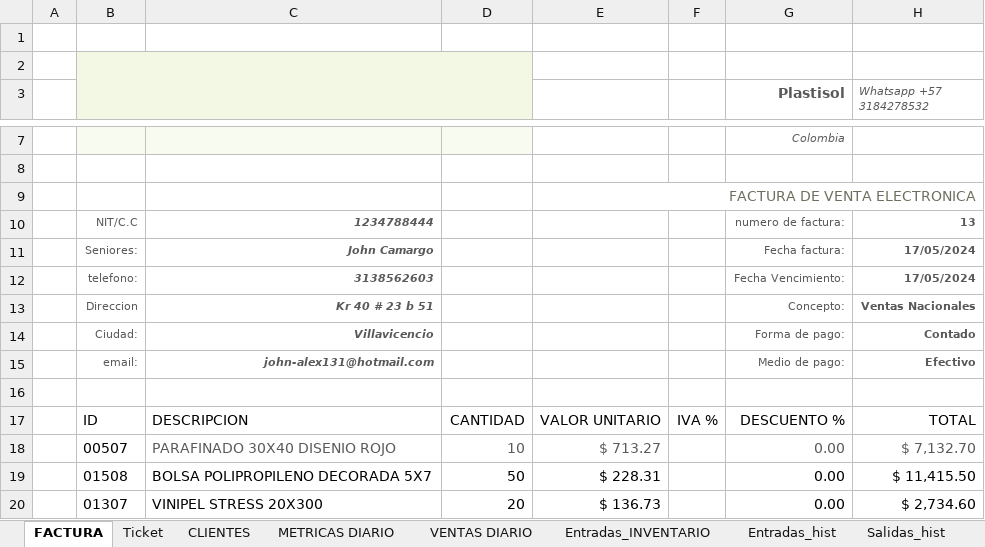
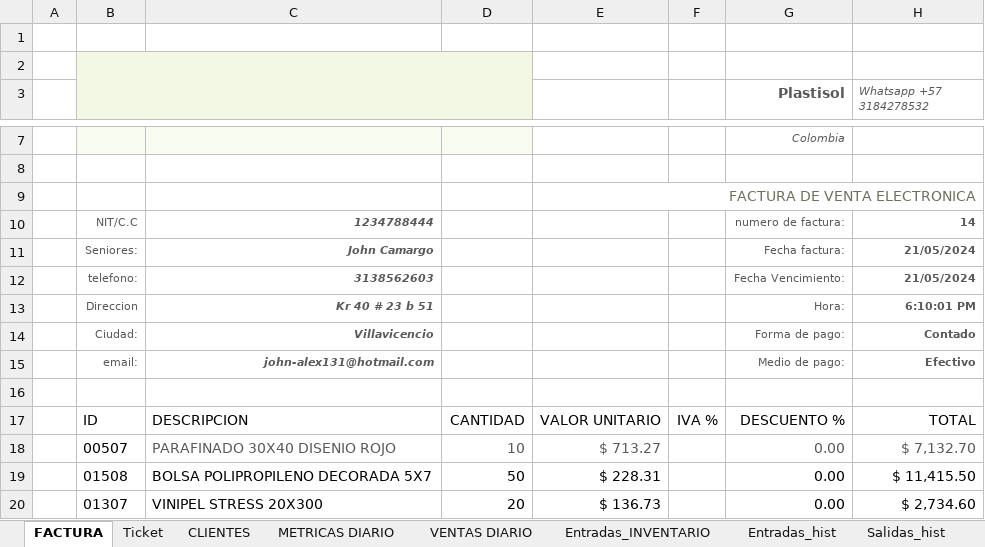
Before and after one commit to JohnCamargo97/Plastisol, an Excel workbook: Inventory.xlsm, sheet FACTURA, drawn as a sheet; only a part is shown, gaps mark what is left out; values as stored, in another font and other column widths than the file's, no borders; charts and pictures and conditional formats and table styles not drawn; the diff names each change by its address in the sheet, - before the commit and + after, or states it on an @@ line.

```diff
--- a/Inventory.xlsm (sheet FACTURA)
+++ b/Inventory.xlsm (sheet FACTURA)
-H10 (Whatsapp +57 3184278532): 13
+H10 (Whatsapp +57 3184278532): 14
-H11:H12 (Whatsapp +57 3184278532): 17/05/2024
+H11:H12 (Whatsapp +57 3184278532): 21/05/2024
-G13 (Plastisol): Concepto:
+G13 (Plastisol): Hora:
-H13 (Whatsapp +57 3184278532): Ventas Nacionales
+H13 (Whatsapp +57 3184278532): 6:10:01 PM
```
Also changed, not shown: sheet Ticket, sheet Salidas_hist, formulas that keep their value, charts or pictures, 1 other file.
